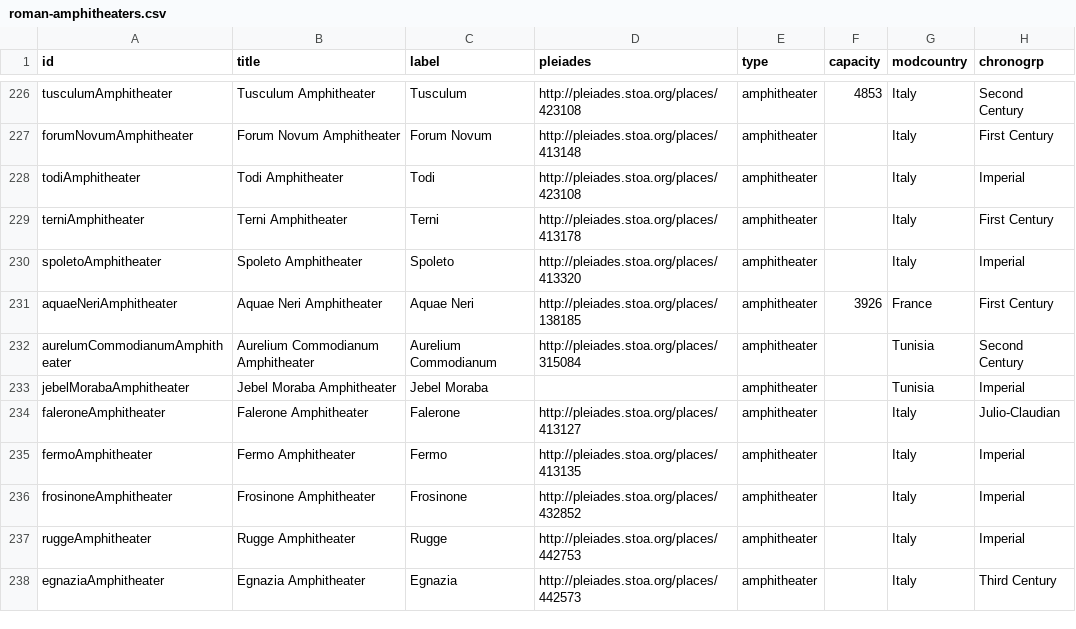
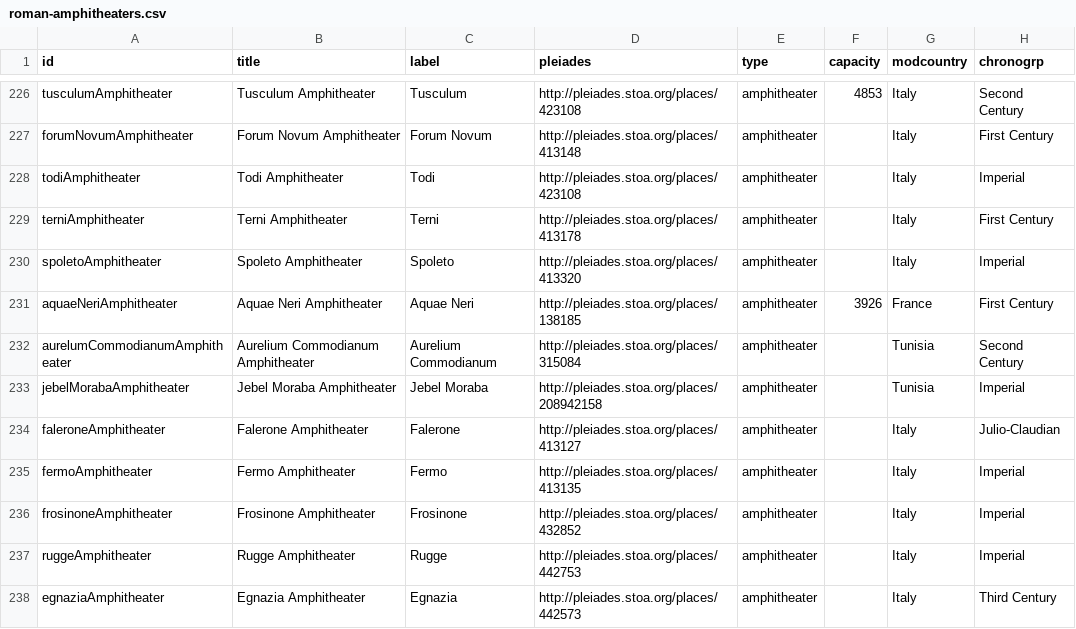
Before and after one commit to sfsheath/roman-amphitheaters, a CSV file: roman-amphitheaters.csv, drawn as a sheet; only a part is shown, gaps mark what is left out; the diff names each change by its address in the sheet, - before the commit and + after, or states it on an @@ line.

```diff
--- a/roman-amphitheaters.csv
+++ b/roman-amphitheaters.csv
-D233 (pleiades): (empty)
+D233 (pleiades): http://pleiades.stoa.org/places/208942158
```
Also changed, not shown: 1 other file.
